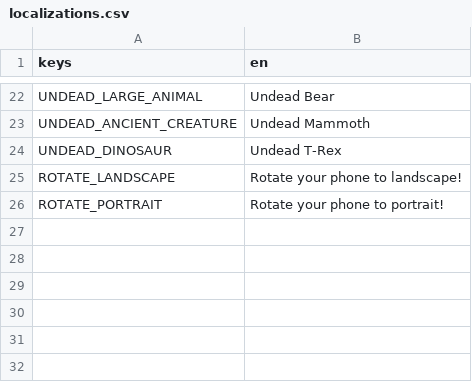
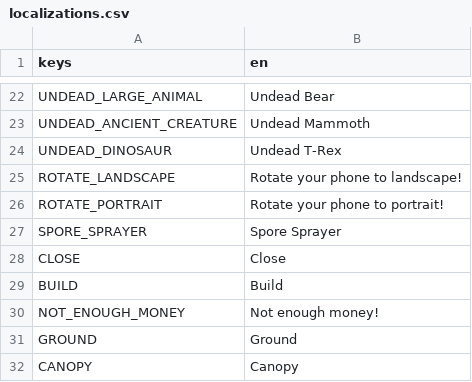
Before and after one commit to theghastlytuna/Broot_Force, a CSV file: localization/localizations.csv, drawn as a sheet; only a part is shown, gaps mark what is left out; the diff names each change by its address in the sheet, - before the commit and + after, or states it on an @@ line.

```diff
--- a/localization/localizations.csv
+++ b/localization/localizations.csv
+row 27: SPORE_SPRAYER | Spore Sprayer
+row 28: CLOSE | Close
+row 29: BUILD | Build
+row 30: NOT_ENOUGH_MONEY | Not enough money!
+row 31: GROUND | Ground
+row 32: CANOPY | Canopy
```
Also changed, not shown: 35 other files.
